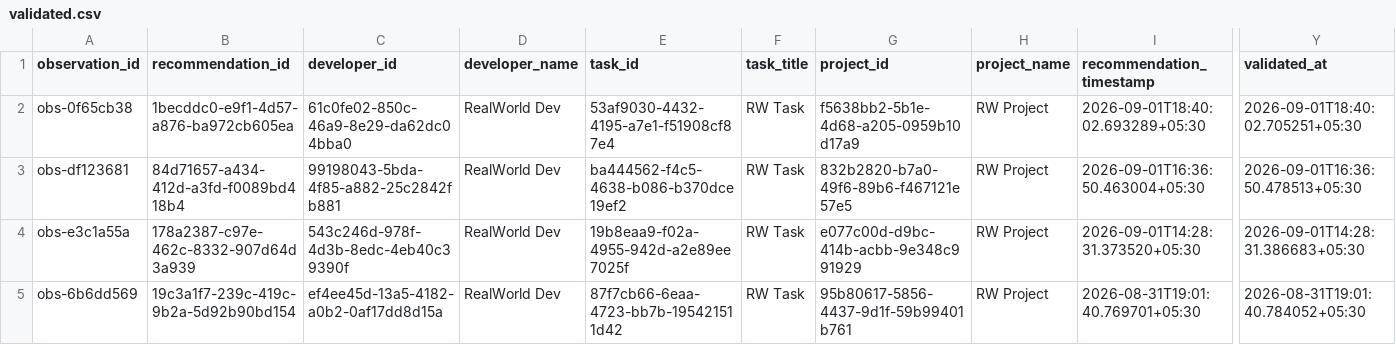
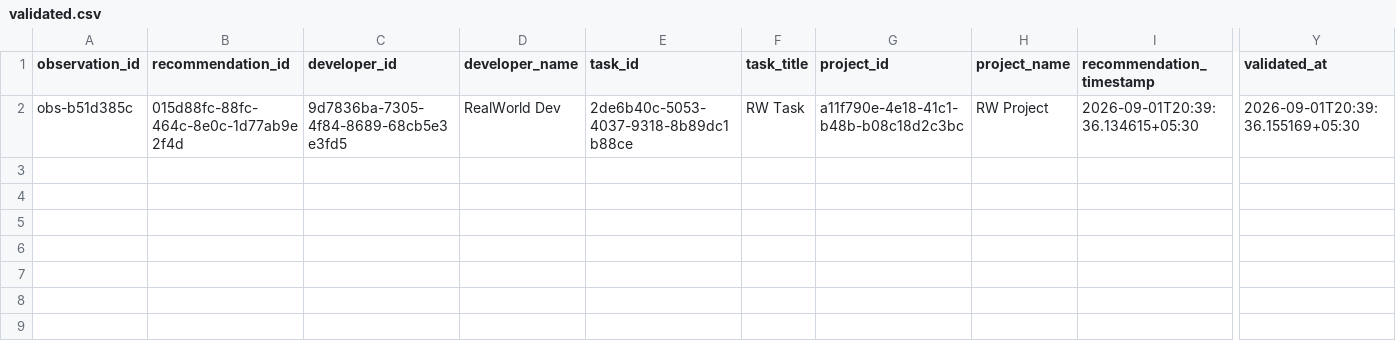
Before and after one commit to dharakoriya/developer-recommendation-ai, a CSV file: research/dataset/realworld/validated.csv, drawn as a sheet; only a part is shown, gaps mark what is left out; removed rows and columns are numbered as before the commit, all else as after; rows hold the shown columns only; the diff names each change by its address in the sheet, - before the commit and + after, or states it on an @@ line.

```diff
--- a/research/dataset/realworld/validated.csv
+++ b/research/dataset/realworld/validated.csv
-row 2: obs-0f65cb38 | 1becddc0-e9f1-4d57-a876-ba972cb605ea | 61c0fe02-850c-46a9-8e29-da62dc04bba0 | RealWorld Dev | 53af9030-4432-4195-a7e1-f51908cf87e4 | RW Task | f5638bb2-5b1e-4d68-a205-0959b10d17a9 | RW Project | 2026-09-01T18:40:02.693289+05:30 | 2026-09-01T18:40:02.705251+05:30
-A2 (observation_id): obs-df123681
+A2 (observation_id): obs-b51d385c
-B2 (recommendation_id): 84d71657-a434-412d-a3fd-f0089bd418b4
+B2 (recommendation_id): 015d88fc-88fc-464c-8e0c-1d77ab9e2f4d
-C2 (developer_id): 99198043-5bda-4f85-a882-25c2842fb881
+C2 (developer_id): 9d7836ba-7305-4f84-8689-68cb5e3e3fd5
-E2 (task_id): ba444562-f4c5-4638-b086-b370dce19ef2
+E2 (task_id): 2de6b40c-5053-4037-9318-8b89dc1b88ce
-G2 (project_id): 832b2820-b7a0-49f6-89b6-f467121e57e5
+G2 (project_id): a11f790e-4e18-41c1-b48b-b08c18d2c3bc
-I2 (recommendation_timestamp): 2026-09-01T16:36:50.463004+05:30
+I2 (recommendation_timestamp): 2026-09-01T20:39:36.134615+05:30
-Y2 (validated_at): 2026-09-01T16:36:50.478513+05:30
+Y2 (validated_at): 2026-09-01T20:39:36.155169+05:30
-row 4: obs-e3c1a55a | 178a2387-c97e-462c-8332-907d64d3a939 | 543c246d-978f-4d3b-8edc-4eb40c39390f | RealWorld Dev | 19b8eaa9-f02a-4955-942d-a2e89ee7025f | RW Task | e077c00d-d9bc-414b-acbb-9e348c991929 | RW Project | 2026-09-01T14:28:31.373520+05:30 | 2026-09-01T14:28:31.386683+05:30
-row 5: obs-6b6dd569 | 19c3a1f7-239c-419c-9b2a-5d92b90bd154 | ef4ee45d-13a5-4182-a0b2-0af17dd8d15a | RealWorld Dev | 87f7cb66-6eaa-4723-bb7b-195421511d42 | RW Task | 95b80617-5856-4437-9d1f-59b99401b761 | RW Project | 2026-08-31T19:01:40.769701+05:30 | 2026-08-31T19:01:40.784052+05:30
```
Also changed, not shown: research/dataset/realworld/labeled.csv, 9 other files.
